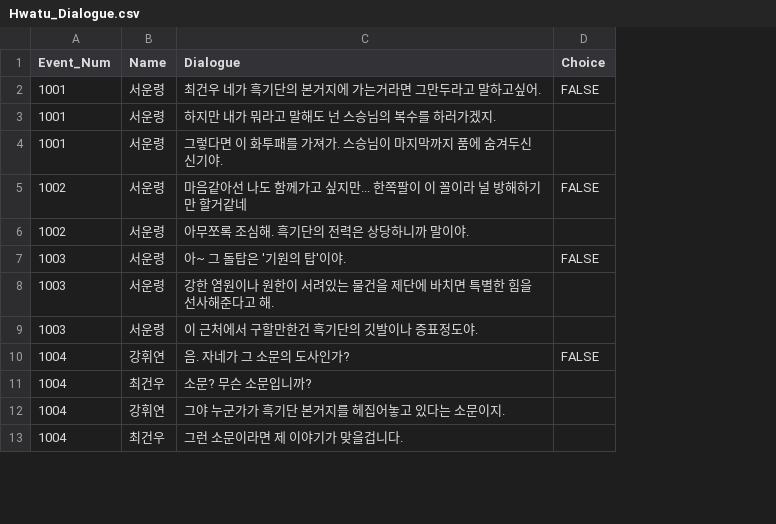
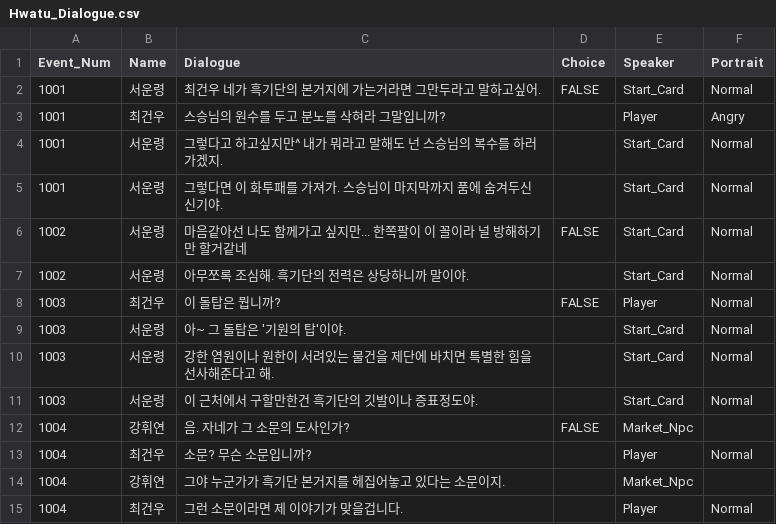
Before and after one commit to NeighborDoraemon/Hwatu, a CSV file: Assets/StreamingAssets/Hwatu_Dialogue.csv, drawn as a sheet; only a part is shown; addresses are those after the commit; the diff names each change by its address in the sheet, - before the commit and + after, or states it on an @@ line.

```diff
--- a/Assets/StreamingAssets/Hwatu_Dialogue.csv
+++ b/Assets/StreamingAssets/Hwatu_Dialogue.csv
+column E (Speaker), row 2: Start_Card; rows 4-7: all Start_Card; rows 9-15: Start_Card | Start_Card | Start_Card | Market_Npc | Player | Market_Npc | Player
+column F (Portrait), row 2: Normal; rows 4-7: all Normal; rows 9-15: Normal | Normal | Normal |  | Normal |  | Normal
+row 3: 1001 | 최건우 | 스승님의 원수를 두고 분노를 삭혀라 그말입니까? |  | Player | Angry
-C4 (Dialogue): 하지만 내가 뭐라고 말해도 넌 스승님의 복수를 하러가겠지.
+C4 (Dialogue): 그렇다고 하고싶지만^ 내가 뭐라고 말해도 넌 스승님의 복수를 하러가겠지.
+row 8: 1003 | 최건우 | 이 돌탑은 뭡니까? | FALSE | Player | Normal
-D9 (Choice): FALSE
+D9 (Choice): (empty)
```
Also changed, not shown: 22 other files.
